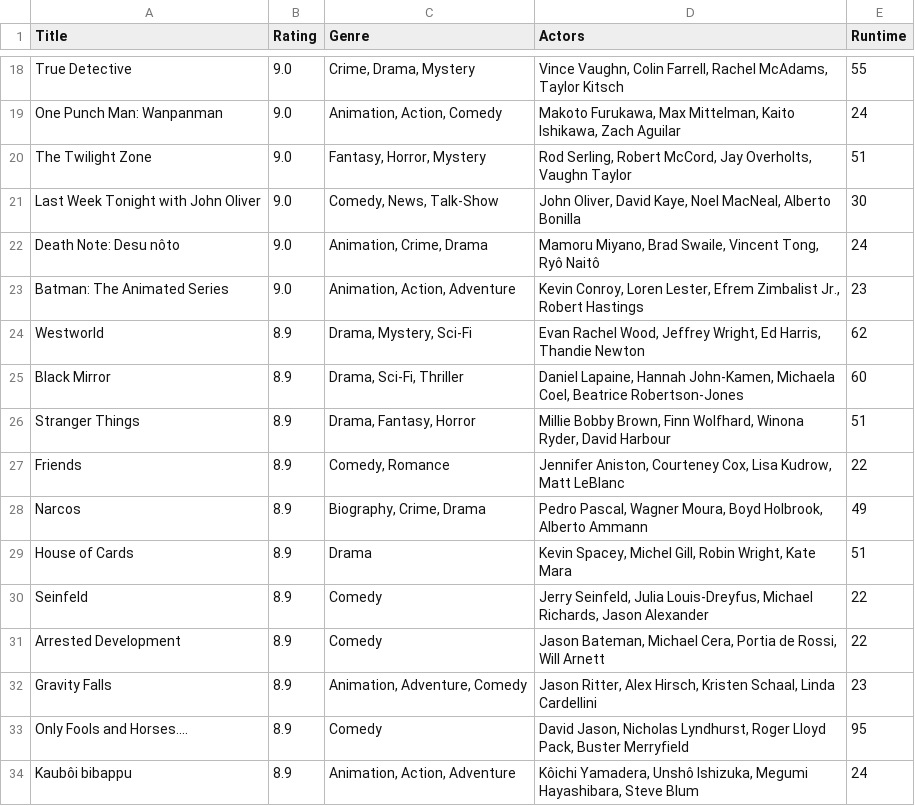
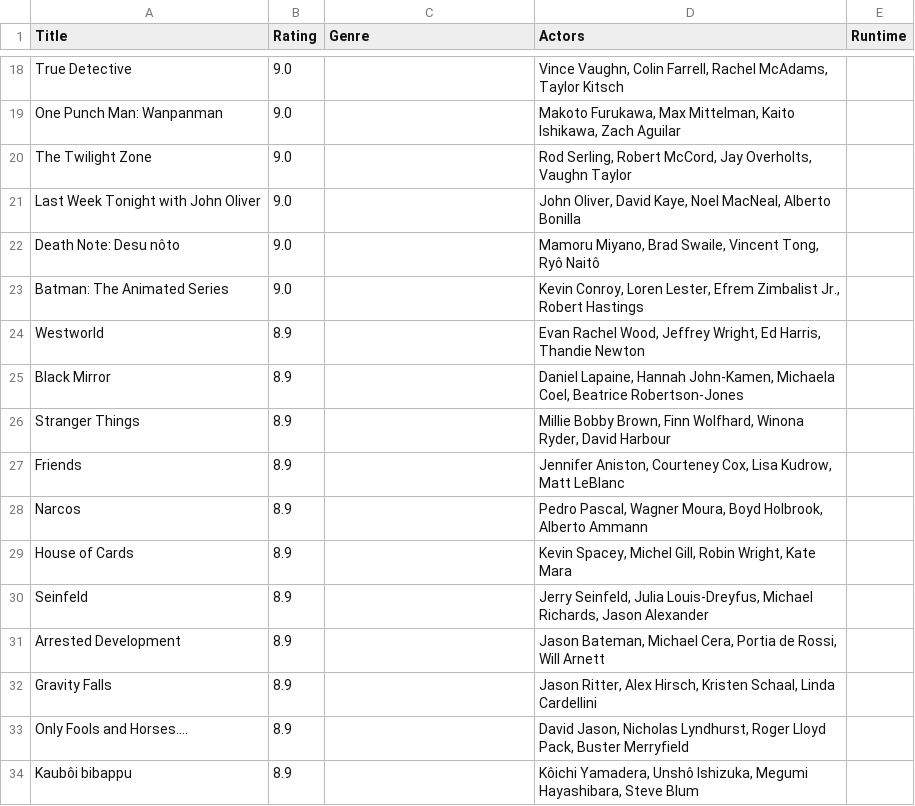
Before and after one commit to Pietje123/dataprocessing, a CSV file: homework/Week 1/Scraping/tvseries.csv, drawn as a sheet; only a part is shown, gaps mark what is left out; the diff covers the shown part only; the diff names each change by its address in the sheet, - before the commit and + after, or states it on an @@ line.

```diff
--- a/homework/Week 1/Scraping/tvseries.csv
+++ b/homework/Week 1/Scraping/tvseries.csv
-C18 (Genre): Crime, Drama, Mystery
+C18 (Genre): (empty)
-E18 (Runtime): 55
+E18 (Runtime): (empty)
-C19 (Genre): Animation, Action, Comedy
+C19 (Genre): (empty)
-E19 (Runtime): 24
+E19 (Runtime): (empty)
-C20 (Genre): Fantasy, Horror, Mystery
+C20 (Genre): (empty)
-E20 (Runtime): 51
+E20 (Runtime): (empty)
-C21 (Genre): Comedy, News, Talk-Show
+C21 (Genre): (empty)
-E21 (Runtime): 30
+E21 (Runtime): (empty)
-C22 (Genre): Animation, Crime, Drama
+C22 (Genre): (empty)
-E22 (Runtime): 24
+E22 (Runtime): (empty)
-C23 (Genre): Animation, Action, Adventure
+C23 (Genre): (empty)
-E23 (Runtime): 23
+E23 (Runtime): (empty)
-C24 (Genre): Drama, Mystery, Sci-Fi
+C24 (Genre): (empty)
-E24 (Runtime): 62
+E24 (Runtime): (empty)
-C25 (Genre): Drama, Sci-Fi, Thriller
+C25 (Genre): (empty)
-E25 (Runtime): 60
+E25 (Runtime): (empty)
-C26 (Genre): Drama, Fantasy, Horror
+C26 (Genre): (empty)
-E26 (Runtime): 51
+E26 (Runtime): (empty)
-C27 (Genre): Comedy, Romance
+C27 (Genre): (empty)
-E27 (Runtime): 22
+E27 (Runtime): (empty)
-C28 (Genre): Biography, Crime, Drama
+C28 (Genre): (empty)
-E28 (Runtime): 49
+E28 (Runtime): (empty)
-C29 (Genre): Drama
+C29 (Genre): (empty)
-E29 (Runtime): 51
+E29 (Runtime): (empty)
-C30:C31 (Genre): Comedy
+C30:C31 (Genre): (empty)
-E30:E31 (Runtime): 22
+E30:E31 (Runtime): (empty)
-C32 (Genre): Animation, Adventure, Comedy
+C32 (Genre): (empty)
-E32 (Runtime): 23
+E32 (Runtime): (empty)
-C33 (Genre): Comedy
+C33 (Genre): (empty)
-E33 (Runtime): 95
+E33 (Runtime): (empty)
-C34 (Genre): Animation, Action, Adventure
+C34 (Genre): (empty)
-E34 (Runtime): 24
+E34 (Runtime): (empty)
```
Also changed, not shown: 66 edited cells elsewhere in this file, 2 other files.
